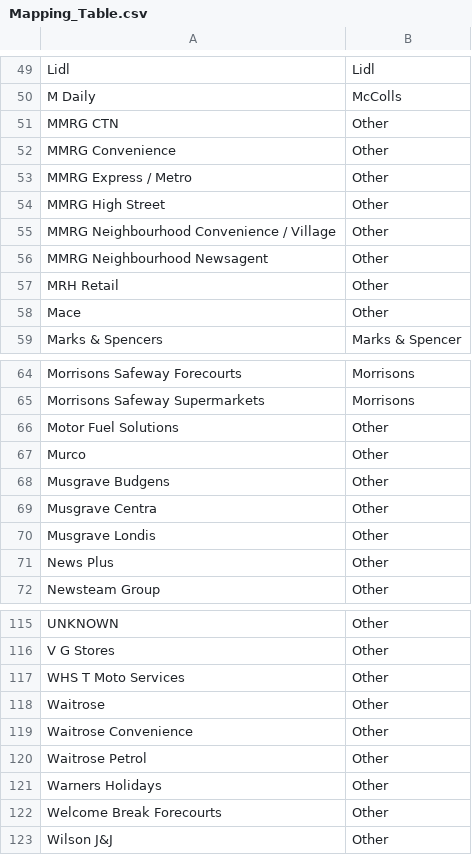
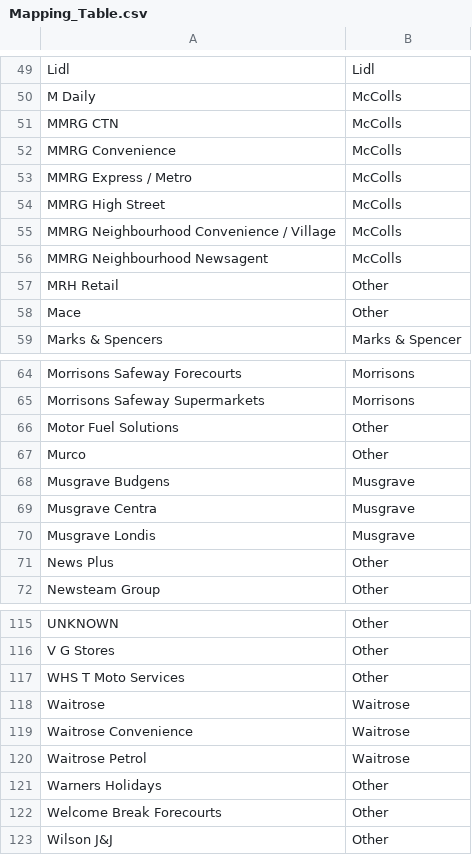
Before and after one commit to jackodriley/print-tracker, a CSV file: Mapping_Table.csv, drawn as a sheet; only a part is shown, gaps mark what is left out.

Commit message:
Update retailer classifications in Mapping_Table.csv

```diff
--- a/Mapping_Table.csv
+++ b/Mapping_Table.csv
@@ -50,8 +50,8 @@ Lidl,Lidl
 M Daily,McColls
-MMRG CTN,Other
-MMRG Convenience,Other
-MMRG Express / Metro,Other
-MMRG High Street,Other
-MMRG Neighbourhood Convenience / Village,Other
-MMRG Neighbourhood Newsagent,Other
+MMRG CTN,McColls
+MMRG Convenience,McColls
+MMRG Express / Metro,McColls
+MMRG High Street,McColls
+MMRG Neighbourhood Convenience / Village,McColls
+MMRG Neighbourhood Newsagent,McColls
 MRH Retail,Other
@@ -67,5 +67,5 @@ Motor Fuel Solutions,Other
 Murco,Other
-Musgrave Budgens,Other
-Musgrave Centra,Other
-Musgrave Londis,Other
+Musgrave Budgens,Musgrave
+Musgrave Centra,Musgrave
+Musgrave Londis,Musgrave
 News Plus,Other
@@ -117,5 +117,5 @@ V G Stores,Other
 WHS T Moto Services,Other
-Waitrose,Other
-Waitrose Convenience,Other
-Waitrose Petrol,Other
+Waitrose,Waitrose
+Waitrose Convenience,Waitrose
+Waitrose Petrol,Waitrose
 Warners Holidays,Other
```
